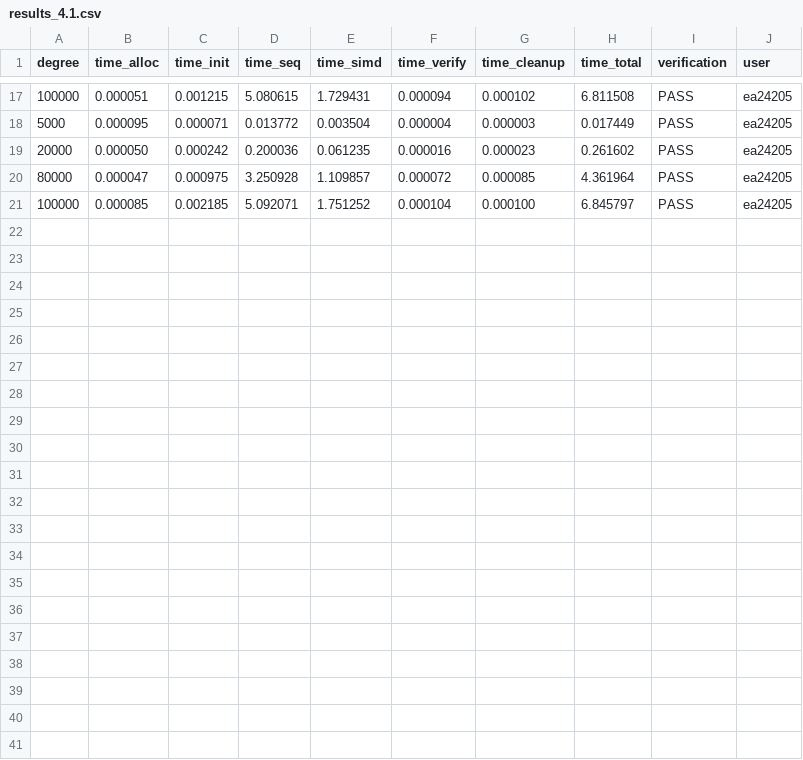
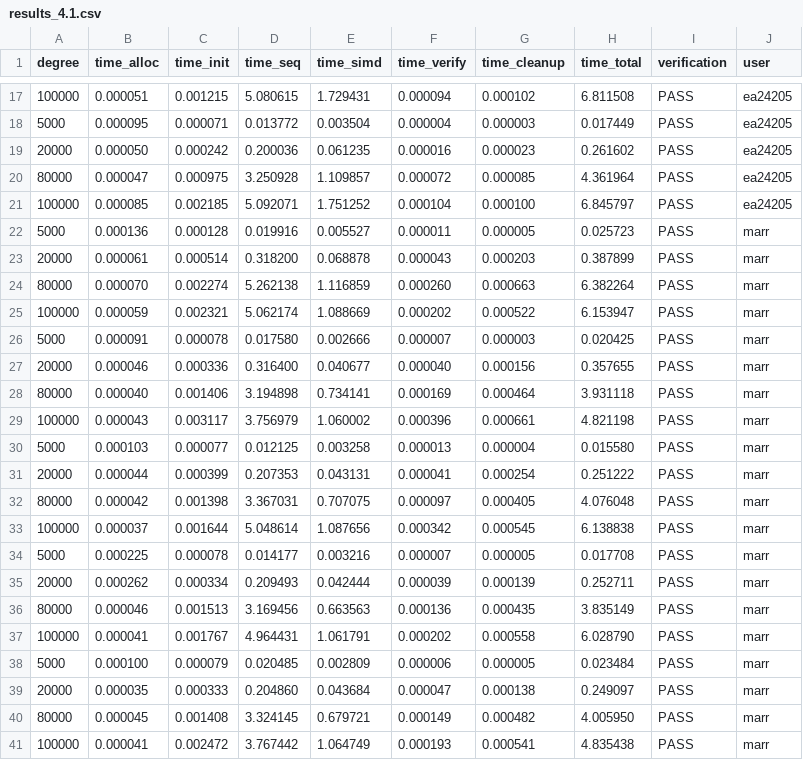
Before and after one commit to marrln/Thread-Experiments, a CSV file: 4_1_polynomial_multiplication/results_4.1.csv, drawn as a sheet; only a part is shown, gaps mark what is left out.

Commit message:
Add new performance plots and update results for polynomial multiplication

```diff
--- a/4_1_polynomial_multiplication/results_4.1.csv
+++ b/4_1_polynomial_multiplication/results_4.1.csv
@@ -21 +21,21 @@ degree,time_alloc,time_init,time_seq,time_simd,time_verify,time_cleanup,time_tot
 100000,0.000085,0.002185,5.092071,1.751252,0.000104,0.000100,6.845797,PASS,ea24205
+5000,0.000136,0.000128,0.019916,0.005527,0.000011,0.000005,0.025723,PASS,marr
+20000,0.000061,0.000514,0.318200,0.068878,0.000043,0.000203,0.387899,PASS,marr
+80000,0.000070,0.002274,5.262138,1.116859,0.000260,0.000663,6.382264,PASS,marr
+100000,0.000059,0.002321,5.062174,1.088669,0.000202,0.000522,6.153947,PASS,marr
+5000,0.000091,0.000078,0.017580,0.002666,0.000007,0.000003,0.020425,PASS,marr
+20000,0.000046,0.000336,0.316400,0.040677,0.000040,0.000156,0.357655,PASS,marr
+80000,0.000040,0.001406,3.194898,0.734141,0.000169,0.000464,3.931118,PASS,marr
+100000,0.000043,0.003117,3.756979,1.060002,0.000396,0.000661,4.821198,PASS,marr
+5000,0.000103,0.000077,0.012125,0.003258,0.000013,0.000004,0.015580,PASS,marr
+20000,0.000044,0.000399,0.207353,0.043131,0.000041,0.000254,0.251222,PASS,marr
+80000,0.000042,0.001398,3.367031,0.707075,0.000097,0.000405,4.076048,PASS,marr
+100000,0.000037,0.001644,5.048614,1.087656,0.000342,0.000545,6.138838,PASS,marr
+5000,0.000225,0.000078,0.014177,0.003216,0.000007,0.000005,0.017708,PASS,marr
+20000,0.000262,0.000334,0.209493,0.042444,0.000039,0.000139,0.252711,PASS,marr
+80000,0.000046,0.001513,3.169456,0.663563,0.000136,0.000435,3.835149,PASS,marr
+100000,0.000041,0.001767,4.964431,1.061791,0.000202,0.000558,6.028790,PASS,marr
+5000,0.000100,0.000079,0.020485,0.002809,0.000006,0.000005,0.023484,PASS,marr
+20000,0.000035,0.000333,0.204860,0.043684,0.000047,0.000138,0.249097,PASS,marr
+80000,0.000045,0.001408,3.324145,0.679721,0.000149,0.000482,4.005950,PASS,marr
+100000,0.000041,0.002472,3.767442,1.064749,0.000193,0.000541,4.835438,PASS,marr
```
Also changed, not shown: 4 other files.
